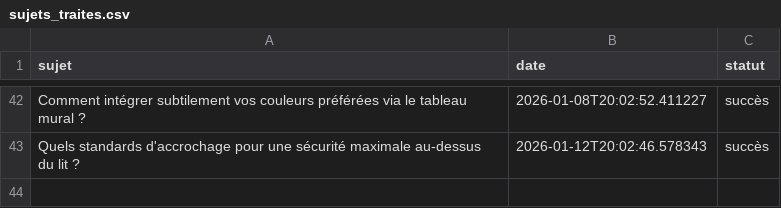
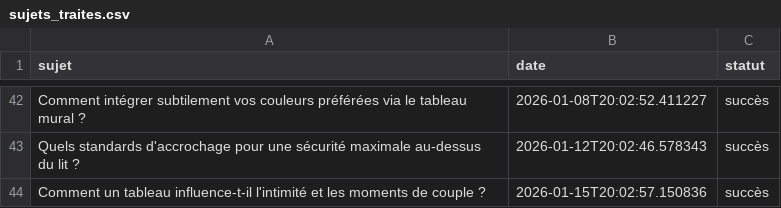
Before and after one commit to Metalosmose21/Chambre-2, a CSV file: sujets_traites.csv, drawn as a sheet; only a part is shown, gaps mark what is left out.

```diff
--- a/sujets_traites.csv
+++ b/sujets_traites.csv
@@ -43 +43,2 @@ Comment intégrer subtilement vos couleurs préférées via le tableau mural ?,2
 Quels standards d'accrochage pour une sécurité maximale au-dessus du lit ?,2026-01-12T20:02:46.578343,succès
+Comment un tableau influence-t-il l'intimité et les moments de couple ?,2026-01-15T20:02:57.150836,succès
```
Also changed, not shown: sujets.csv.
